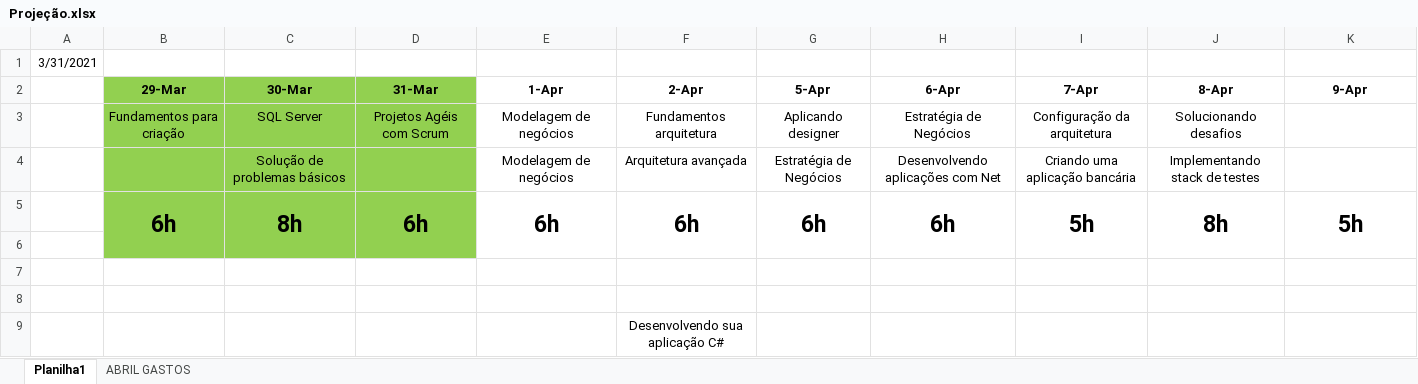
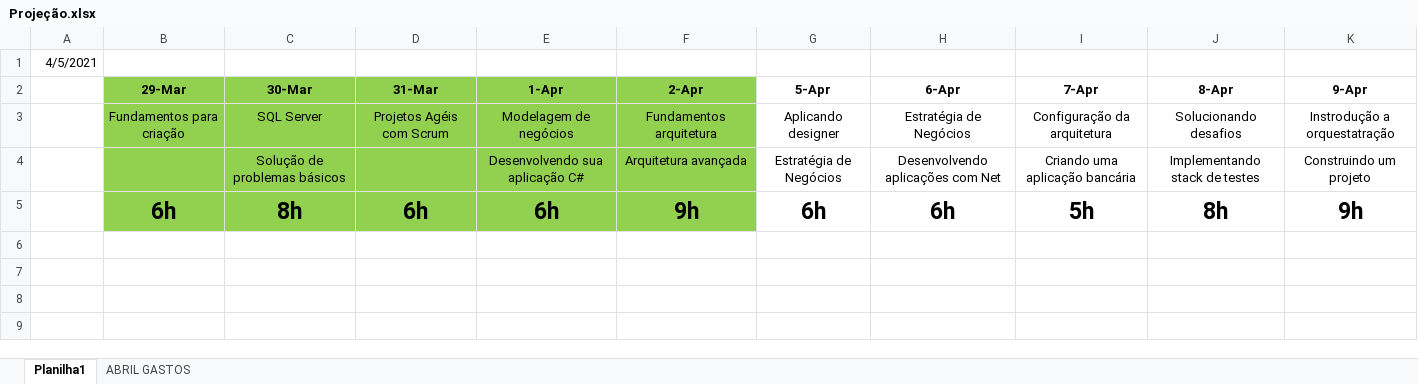
Before and after one commit to jgcostadias/Aulas-DigitalInnovation, an Excel workbook: Projeção.xlsx, sheet Planilha1, drawn as a sheet; values as stored, in another font and other column widths than the file's, no borders; the diff names each change by its address in the sheet, - before the commit and + after, or states it on an @@ line.

```diff
--- a/Projeção.xlsx (sheet Planilha1)
+++ b/Projeção.xlsx (sheet Planilha1)
-A1: 3/31/2021
+A1: 4/5/2021
-E2:F5 fill: none
+E2:F5 fill: #92D050
-K3 (9-Apr): (empty)
+K3 (9-Apr): Instrodução a orquestatração
-E4 (1-Apr): Modelagem de negócios
+E4 (1-Apr): Desenvolvendo sua aplicação C#
-K4 (9-Apr): (empty)
+K4 (9-Apr): Construindo um projeto
-B5:B6 merged
-C5:C6 merged
-D5:D6 merged
-E5:E6 merged
-F5 (2-Apr): 6h
+F5 (2-Apr): 9h
-F5:F6 merged
-G5:G6 merged
-H5:H6 merged
-I5:I6 merged
-J5:J6 merged
-K5 (9-Apr): 5h
+K5 (9-Apr): 9h
-K5:K6 merged
-row 6: (empty)
-row 7: (empty)
-row 8: (empty)
-row 9:  |  |  |  |  | Desenvolvendo sua aplicação C#
```
Also changed, not shown: sheet ABRIL GASTOS, formulas that keep their value, 6 other files.
